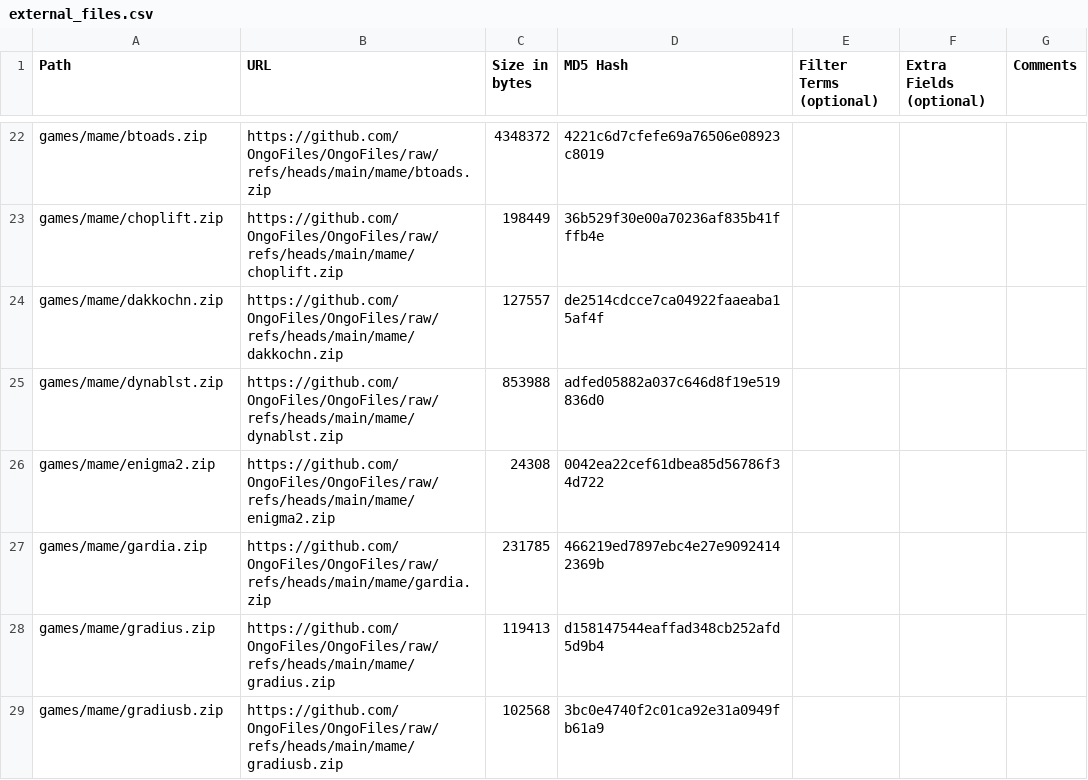
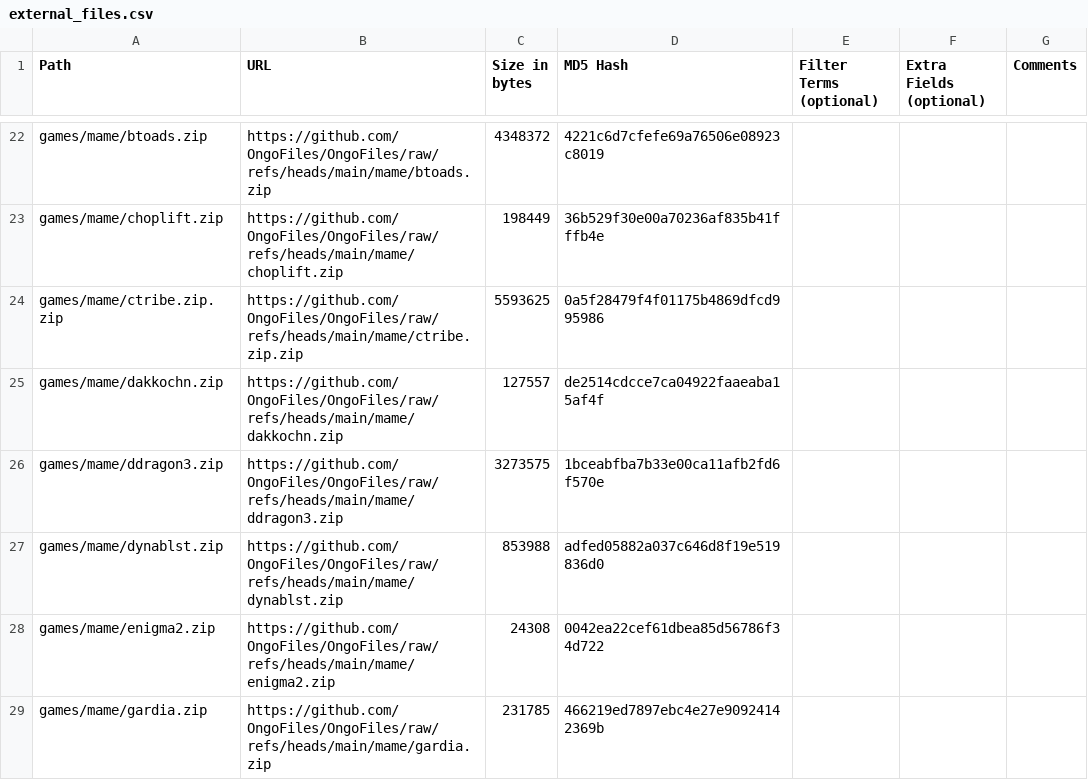
Before and after one commit to OngoGablogian/MiSTer_Ongo, a CSV file: external_files.csv, drawn as a sheet; only a part is shown, gaps mark what is left out; the shorter side is filled out with more unchanged rows; the diff names each change by its address in the sheet, - before the commit and + after, or states it on an @@ line.

Commit message:
update

```diff
--- a/external_files.csv
+++ b/external_files.csv
+row 24: games/mame/ctribe.zip.zip | https://github.com/OngoFiles/OngoFiles/raw/refs/heads/main/mame/ctribe.zip.zip | 5593625 | 0a5f28479f4f01175b4869dfcd995986
+row 26: games/mame/ddragon3.zip | https://github.com/OngoFiles/OngoFiles/raw/refs/heads/main/mame/ddragon3.zip | 3273575 | 1bceabfba7b33e00ca11afb2fd6f570e
```
